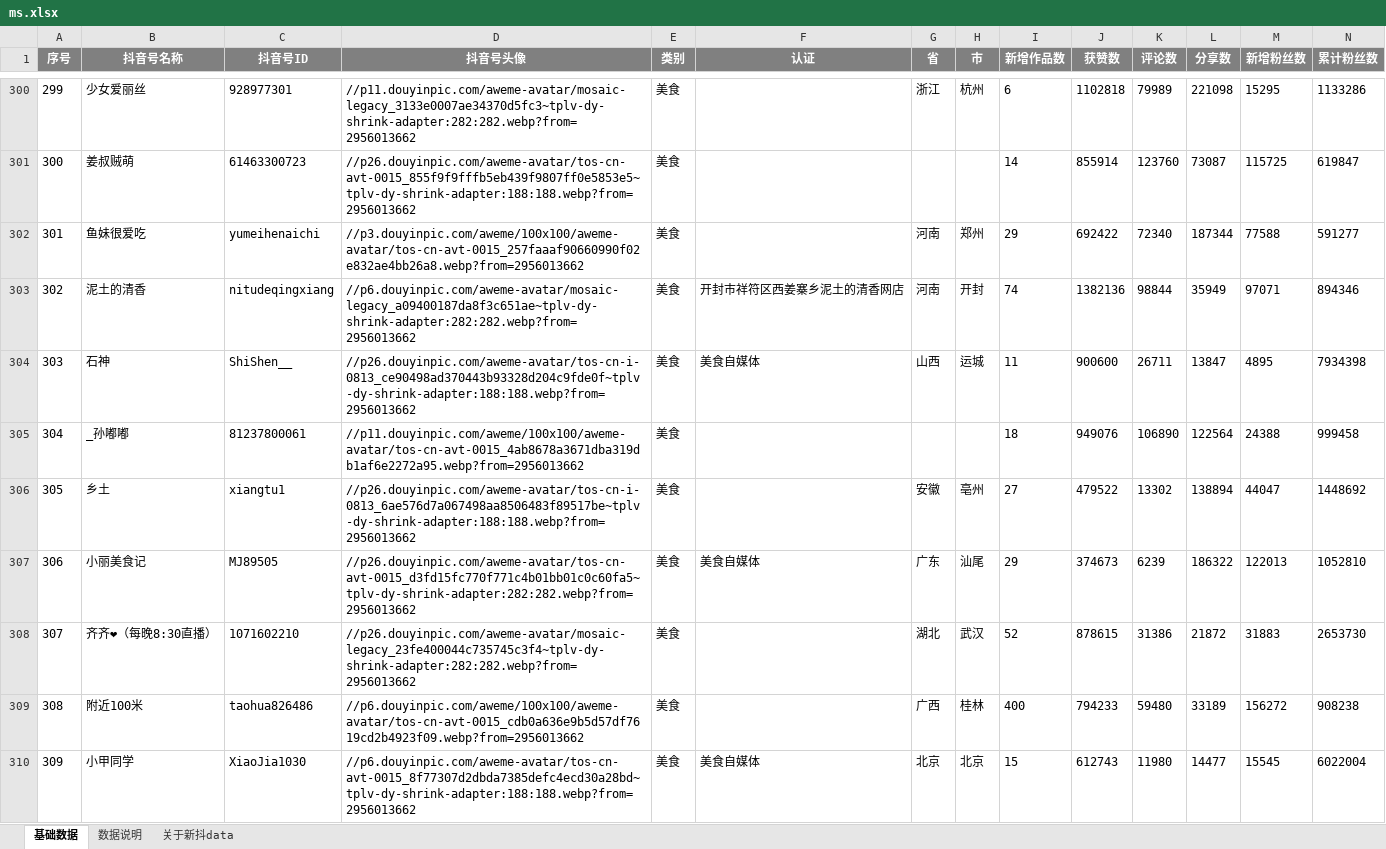
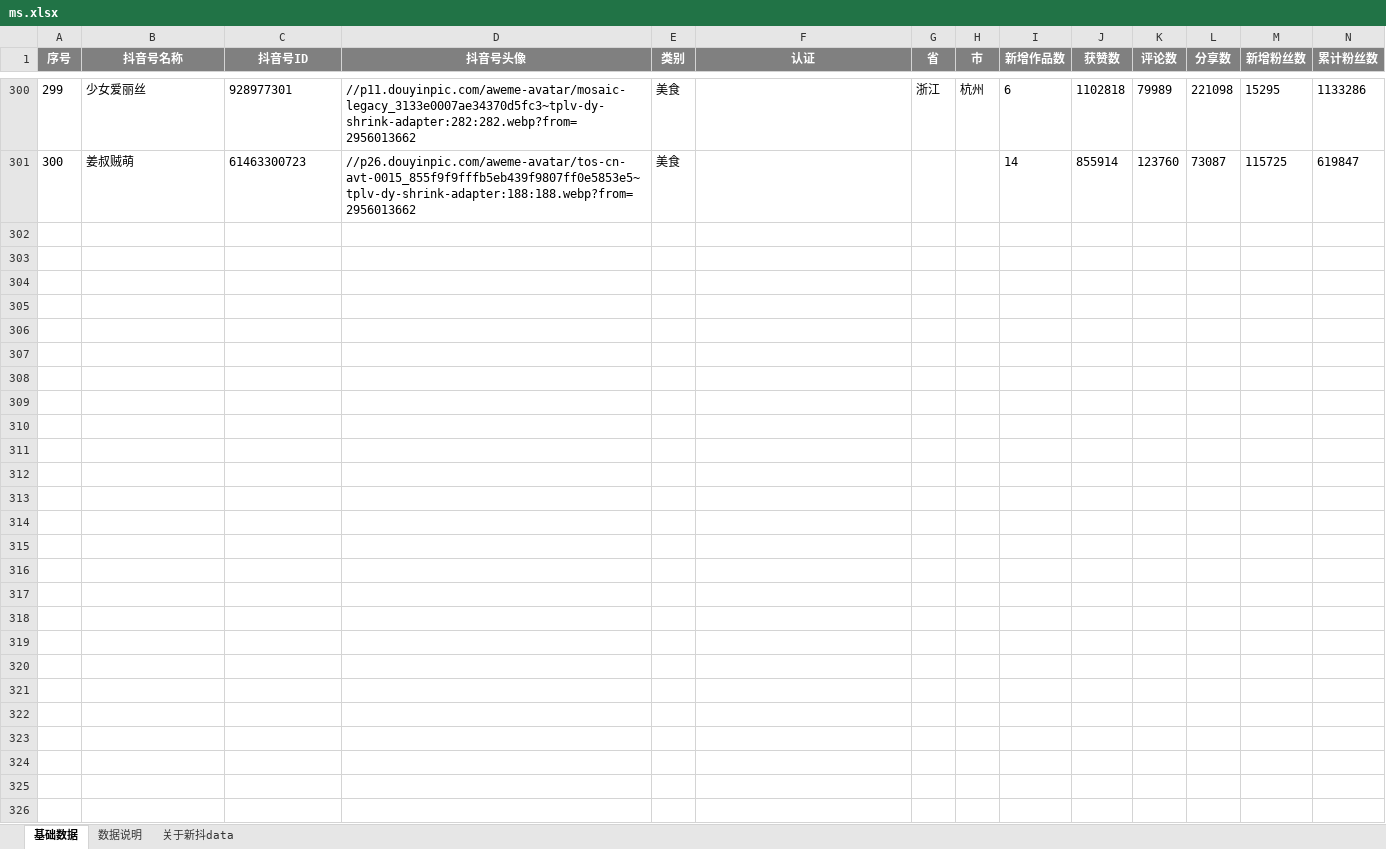
Before and after one commit to DshtAnger/xd_crawler, an Excel workbook: download_excel/ms.xlsx, sheet 基础数据, drawn as a sheet; only a part is shown, gaps mark what is left out; values as stored, in another font and other column widths than the file's, no borders; rows hold the shown columns only; the diff covers the shown part only; the diff names each change by its address in the sheet, - before the commit and + after, or states it on an @@ line.

```diff
--- a/download_excel/ms.xlsx (sheet 基础数据)
+++ b/download_excel/ms.xlsx (sheet 基础数据)
-row 302: 301 | 鱼妹很爱吃 | yumeihenaichi | //p3.douyinpic.com/aweme/100x100/aweme-avatar/tos-cn-avt-0015_257faaaf90660990f02e832ae4bb26a8.webp?from=2956013662 | 美食 |  | 河南 | 郑州 | 29 | 692422 | 72340 | 187344 | 77588 | 591277
-row 303: 302 | 泥土的清香 | nitudeqingxiang | //p6.douyinpic.com/aweme-avatar/mosaic-legacy_a09400187da8f3c651ae~tplv-dy-shrink-adapter:282:282.webp?from=2956013662 | 美食 | 开封市祥符区西姜寨乡泥土的清香网店 | 河南 | 开封 | 74 | 1382136 | 98844 | 35949 | 97071 | 894346
-row 304: 303 | 石神 | ShiShen__ | //p26.douyinpic.com/aweme-avatar/tos-cn-i-0813_ce90498ad370443b93328d204c9fde0f~tplv-dy-shrink-adapter:188:188.webp?from=2956013662 | 美食 | 美食自媒体 | 山西 | 运城 | 11 | 900600 | 26711 | 13847 | 4895 | 7934398
-row 305: 304 | _孙嘟嘟 | 81237800061 | //p11.douyinpic.com/aweme/100x100/aweme-avatar/tos-cn-avt-0015_4ab8678a3671dba319db1af6e2272a95.webp?from=2956013662 | 美食 |  |  |  | 18 | 949076 | 106890 | 122564 | 24388 | 999458
-row 306: 305 | 乡土 | xiangtu1 | //p26.douyinpic.com/aweme-avatar/tos-cn-i-0813_6ae576d7a067498aa8506483f89517be~tplv-dy-shrink-adapter:188:188.webp?from=2956013662 | 美食 |  | 安徽 | 亳州 | 27 | 479522 | 13302 | 138894 | 44047 | 1448692
-row 307: 306 | 小丽美食记 | MJ89505 | //p26.douyinpic.com/aweme-avatar/tos-cn-avt-0015_d3fd15fc770f771c4b01bb01c0c60fa5~tplv-dy-shrink-adapter:282:282.webp?from=2956013662 | 美食 | 美食自媒体 | 广东 | 汕尾 | 29 | 374673 | 6239 | 186322 | 122013 | 1052810
-row 308: 307 | 齐齐❤（每晚8:30直播） | 1071602210 | //p26.douyinpic.com/aweme-avatar/mosaic-legacy_23fe400044c735745c3f4~tplv-dy-shrink-adapter:282:282.webp?from=2956013662 | 美食 |  | 湖北 | 武汉 | 52 | 878615 | 31386 | 21872 | 31883 | 2653730
-row 309: 308 | 附近100米 | taohua826486 | //p6.douyinpic.com/aweme/100x100/aweme-avatar/tos-cn-avt-0015_cdb0a636e9b5d57df7619cd2b4923f09.webp?from=2956013662 | 美食 |  | 广西 | 桂林 | 400 | 794233 | 59480 | 33189 | 156272 | 908238
-row 310: 309 | 小甲同学 | XiaoJia1030 | //p6.douyinpic.com/aweme-avatar/tos-cn-avt-0015_8f77307d2dbda7385defc4ecd30a28bd~tplv-dy-shrink-adapter:188:188.webp?from=2956013662 | 美食 | 美食自媒体 | 北京 | 北京 | 15 | 612743 | 11980 | 14477 | 15545 | 6022004
```
Also changed, not shown: 91 removed rows elsewhere in this sheet, download_excel/cy.xlsx, download_excel/kj.xlsx, 5 other files.
